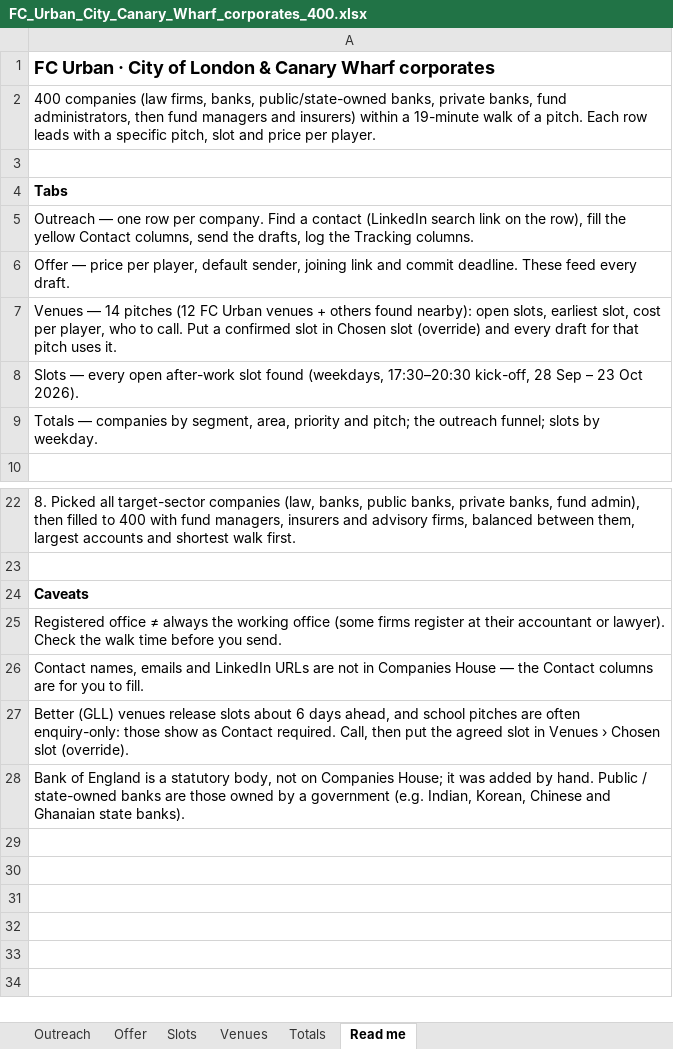
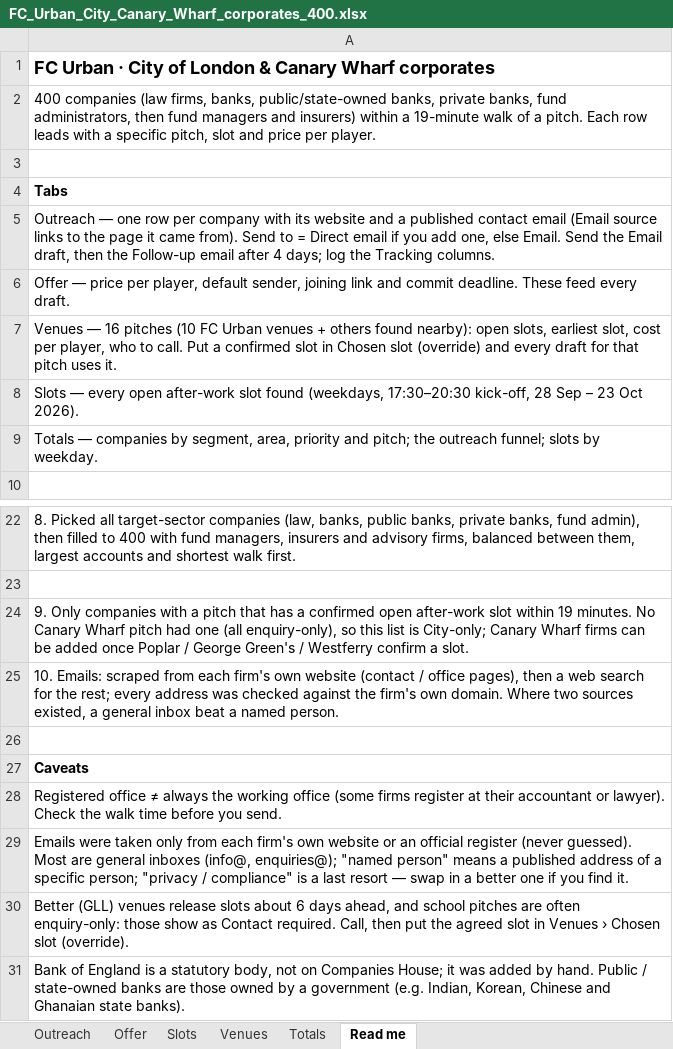
Before and after one commit to ResearchSDR/Test123, an Excel workbook: corporates/FC_Urban_City_Canary_Wharf_corporates_400.xlsx, sheet Read me, drawn as a sheet; only a part is shown, gaps mark what is left out; values as stored, in another font and other column widths than the file's, no borders; addresses are those after the commit; the diff names each change by its address in the sheet, - before the commit and + after, or states it on an @@ line.

```diff
--- a/corporates/FC_Urban_City_Canary_Wharf_corporates_400.xlsx (sheet Read me)
+++ b/corporates/FC_Urban_City_Canary_Wharf_corporates_400.xlsx (sheet Read me)
-A5: …row per company. Find a contact (LinkedIn search link on the row), fill the yellow Contact columns, send the drafts, log the…
+A5: …row per company with its website and a published contact email (Email source links to the page it came from). Send to = Direct email if you add one, else Email. Send the Email draft, then the Follow-up email after 4 days; log the…
-A7: Venues — 14 pitches (12 FC Urban…
+A7: Venues — 16 pitches (10 FC Urban…
+row 24: 9. Only companies with a pitch that has a confirmed open after-work slot within 19 minutes. No Canary Wharf pitch had one (all enquiry-only), so this list is City-only; Canary Wharf firms can be added once Poplar / George Green's / Westferry confirm a slot.
+row 25: 10. Emails: scraped from each firm's own website (contact / office pages), then a web search for the rest; every address was checked against the firm's own domain. Where two sources existed, a general inbox beat a named person.
+row 26: (empty)
-A29: Contact names, emails and LinkedIn URLs are not in Companies House — the Contact columns are for you to fill.
+A29: Emails were taken only from each firm's own website or an official register (never guessed). Most are general inboxes (info@, enquiries@); "named person" means a published address of a specific person; "privacy / compliance" is a last resort — swap in a better one if you find it.
```
Also changed, not shown: sheet Outreach, sheet Slots, sheet Totals, sheet Venues, sheet Offer, 6 other files.
